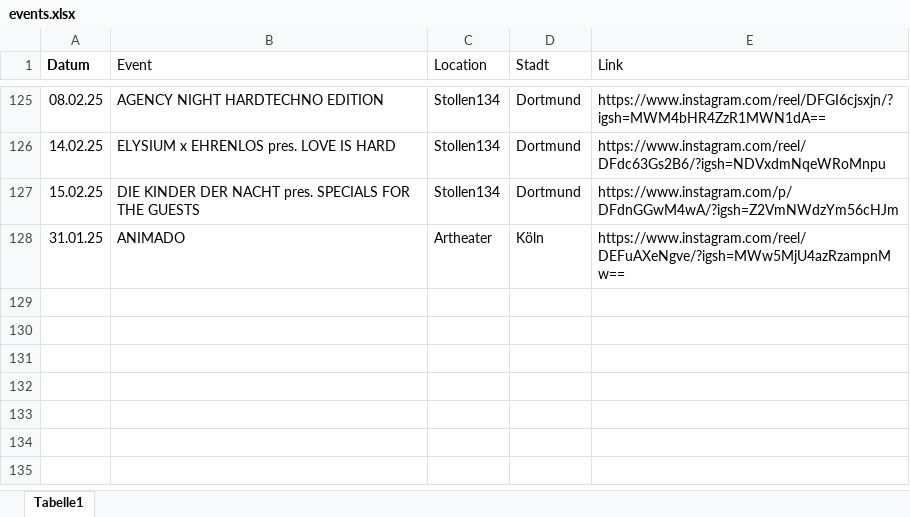
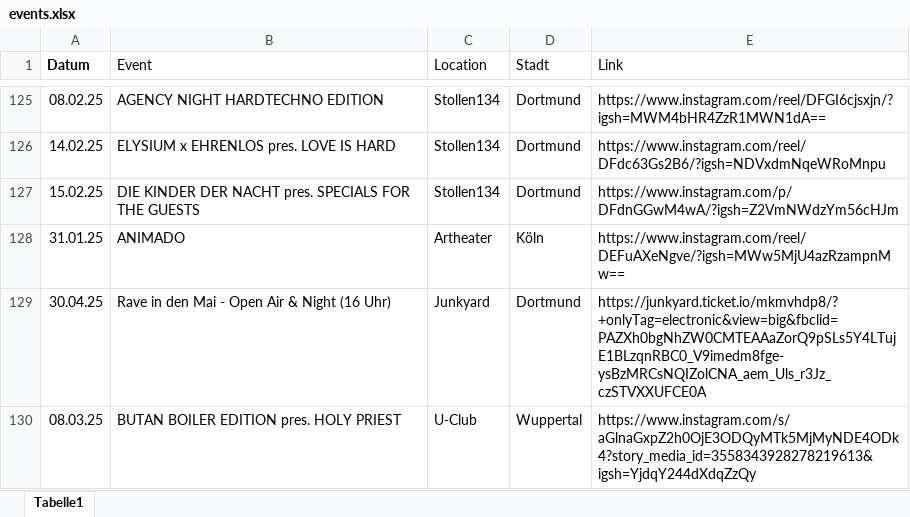
Before and after one commit to rafaelthetrue/rafaelthetrue.github.io, an Excel workbook: events.xlsx, sheet Tabelle1, drawn as a sheet; only a part is shown, gaps mark what is left out; values as stored, in another font and other column widths than the file's, no borders; the diff names each change by its address in the sheet, - before the commit and + after, or states it on an @@ line.

Commit message:
Add files via upload

```diff
--- a/events.xlsx (sheet Tabelle1)
+++ b/events.xlsx (sheet Tabelle1)
+row 129: 30.04.25 | Rave in den Mai - Open Air & Night (16 Uhr) | Junkyard | Dortmund | https://junkyard.ticket.io/mkmvhdp8/?+onlyTag=electronic&view=big&fbclid=PAZXh0bgNhZW0CMTEAAaZorQ9pSLs5Y4LTujE1BLzqnRBC0_V9imedm8fge-ysBzMRCsNQIZolCNA_aem_Uls_r3Jz_czSTVXXUFCE0A
+row 130: 08.03.25 | BUTAN BOILER EDITION pres. HOLY PRIEST | U-Club | Wuppertal | https://www.instagram.com/s/aGlnaGxpZ2h0OjE3ODQyMTk5MjMyNDE4ODk4?story_media_id=3558343928278219613&igsh=YjdqY244dXdqZzQy
```
